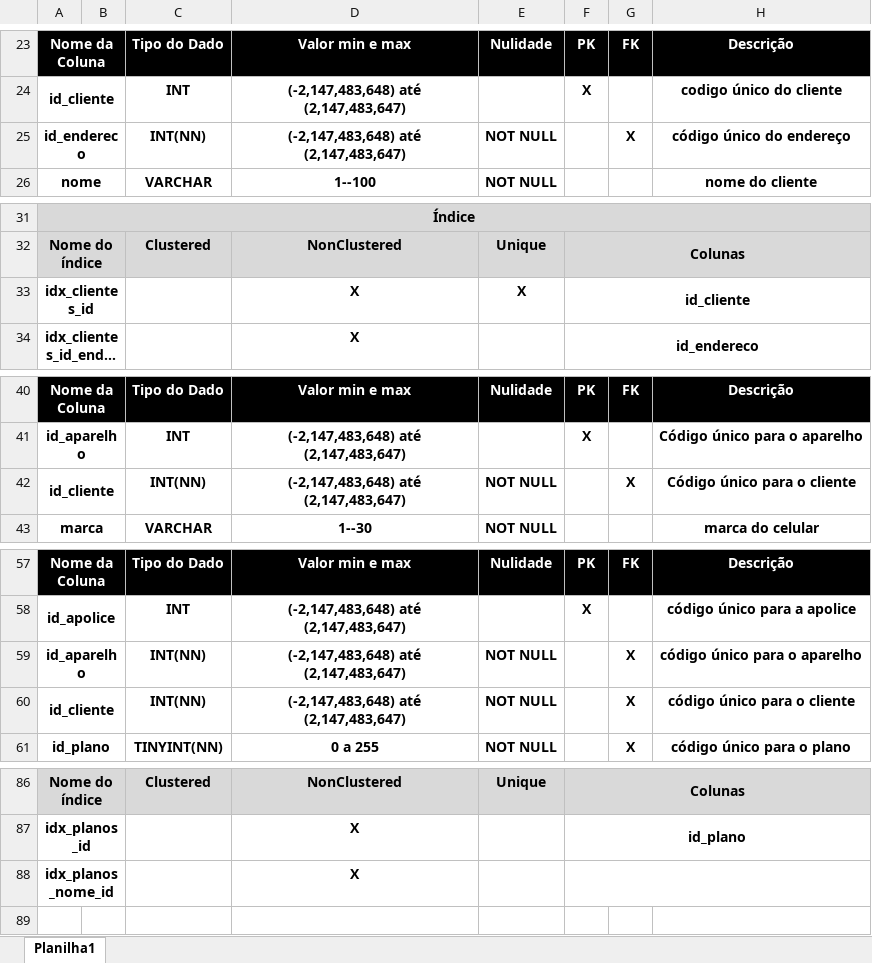
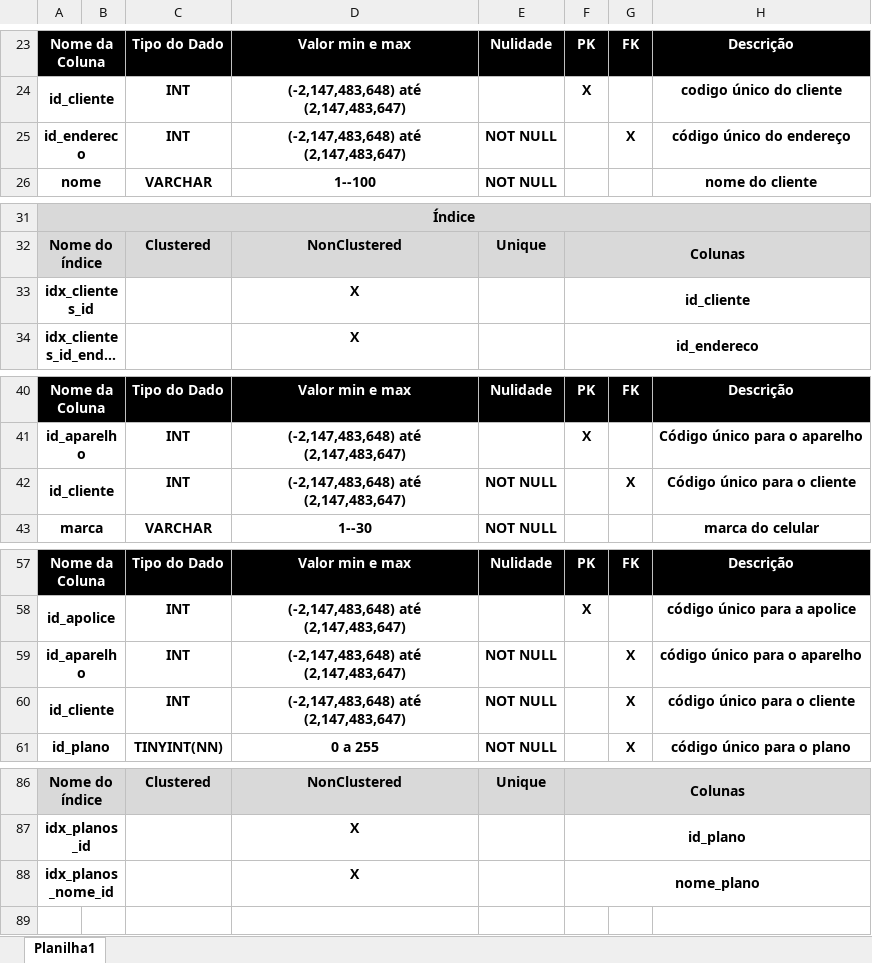
Before and after one commit to MiguelFirme/TRAB.FINAL-DB-II, an Excel workbook: Dicionario_dados/Dicionario de Dados.xlsx, sheet Planilha1, drawn as a sheet; only a part is shown, gaps mark what is left out; long unchanged cells end in …; values as stored, in another font and other column widths than the file's, no borders; the diff covers the shown part only; the diff names each change by its address in the sheet, - before the commit and + after, or states it on an @@ line.

Commit message:
Add files via upload
apenas adicionando com algumas alterações

```diff
--- a/Dicionario_dados/Dicionario de Dados.xlsx (sheet Planilha1)
+++ b/Dicionario_dados/Dicionario de Dados.xlsx (sheet Planilha1)
-C25: INT(NN)
+C25: INT
-E33: X
+E33: (empty)
-C42: INT(NN)
+C42: INT
-C59:C60: INT(NN)
+C59:C60: INT
-F88: (empty)
+F88: nome_plano
```
Also changed, not shown: 3 edited cells elsewhere in this sheet.
